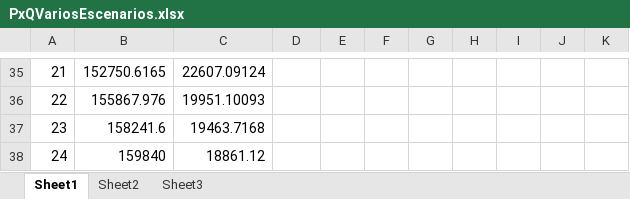
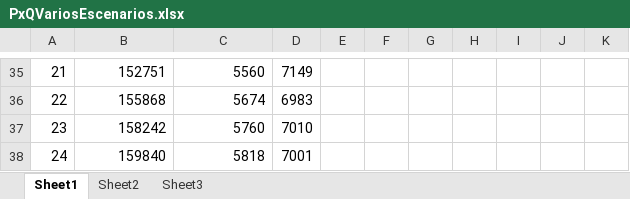
Before and after one commit to dschenkelman/taller-proyectos, an Excel workbook: Assets/PxQVariosEscenarios.xlsx, sheet Sheet1, drawn as a sheet; only a part is shown, gaps mark what is left out; values as stored, in another font and other column widths than the file's, no borders; charts and pictures not drawn; the diff covers the shown part only; the diff names each change by its address in the sheet, - before the commit and + after, or states it on an @@ line.

```diff
--- a/Assets/PxQVariosEscenarios.xlsx (sheet Sheet1)
+++ b/Assets/PxQVariosEscenarios.xlsx (sheet Sheet1)
-B35: 152750.6165
+B35: 152751
-C35: 22607.09124
+C35: 5560
-D35: (empty)
+D35: 7149
-B36: 155867.976
+B36: 155868
-C36: 19951.10093
+C36: 5674
-D36: (empty)
+D36: 6983
-B37: 158241.6
+B37: 158242
-C37: 19463.7168
+C37: 5760
-D37: (empty)
+D37: 7010
-C38: 18861.12
+C38: 5818
-D38: (empty)
+D38: 7001
```
Also changed, not shown: 62 edited cells elsewhere in this sheet, sheet Sheet2, charts or pictures, 1 other file.
